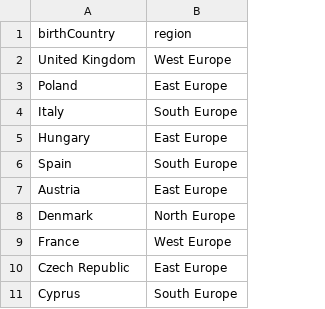
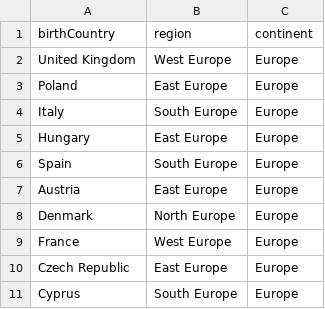
Before and after one commit to bibiplumbob/GROUP_Project, a CSV file: region_mapping.csv, drawn as a sheet; only a part is shown; the diff names each change by its address in the sheet, - before the commit and + after, or states it on an @@ line.

Commit message:
region mapping initial

```diff
--- a/region_mapping.csv
+++ b/region_mapping.csv
+column C (continent), rows 2-11: all Europe
```
Also changed, not shown: 1 other file.
